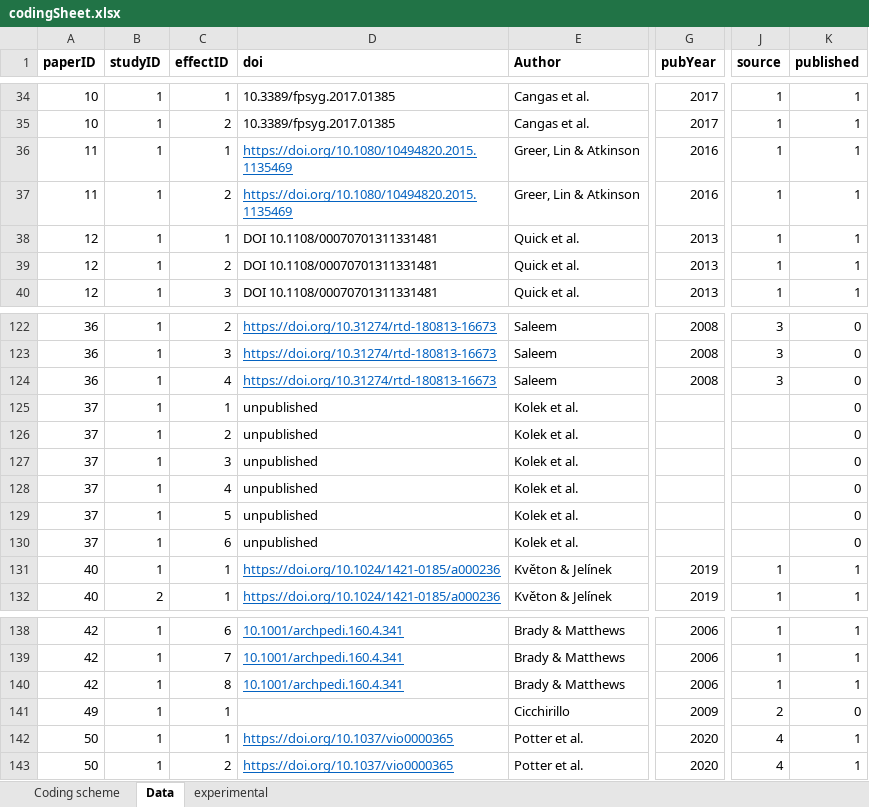
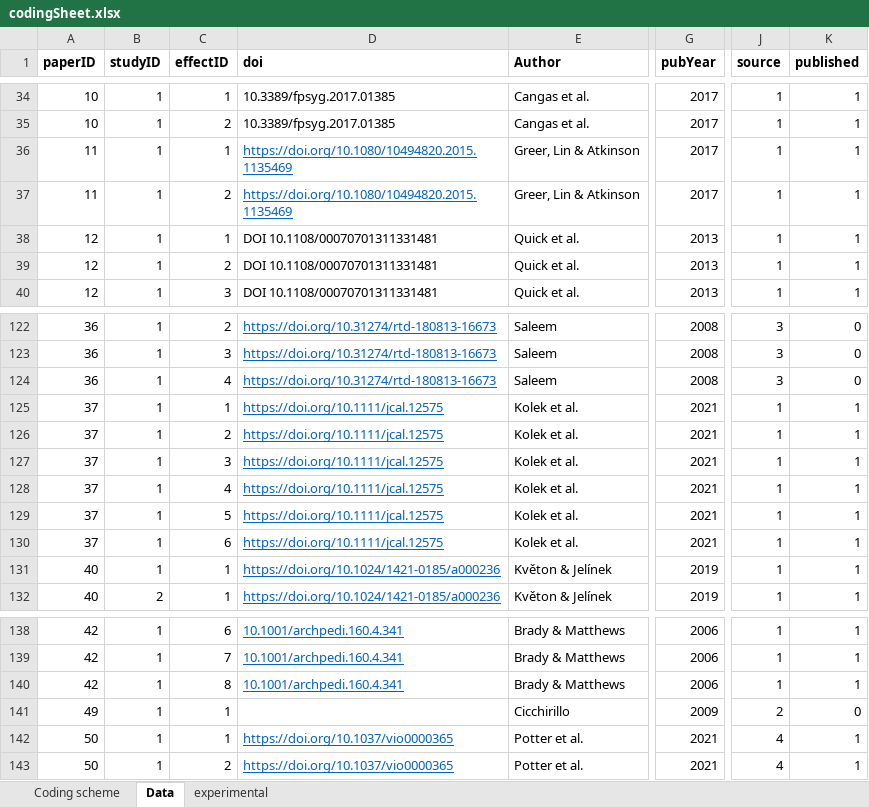
Before and after one commit to iropovik/gamesAttitudesMeta, an Excel workbook: codingSheet.xlsx, sheet Data, drawn as a sheet; only a part is shown, gaps mark what is left out; values as stored, in another font and other column widths than the file's, no borders; 1 other sheet too large or unreadable and not compared; the diff names each change by its address in the sheet, - before the commit and + after, or states it on an @@ line.

Commit message:
minor edits to the ES table

```diff
--- a/codingSheet.xlsx (sheet Data)
+++ b/codingSheet.xlsx (sheet Data)
-G36:G37 (pubYear): 2016
+G36:G37 (pubYear): 2017
-D125:D130 (doi): unpublished
+D125:D130 (doi): https://doi.org/10.1111/jcal.12575
@@ D125:D130 underline: off → on, text colour: black → #0563C1 @@
-G125:G130 (pubYear): (empty)
+G125:G130 (pubYear): 2021
-J125:J130 (source): (empty)
+J125:J130 (source): 1
-K125:K130 (published): 0
+K125:K130 (published): 1
-G142:G143 (pubYear): 2020
+G142:G143 (pubYear): 2021
```
Also changed, not shown: 1 other file.
